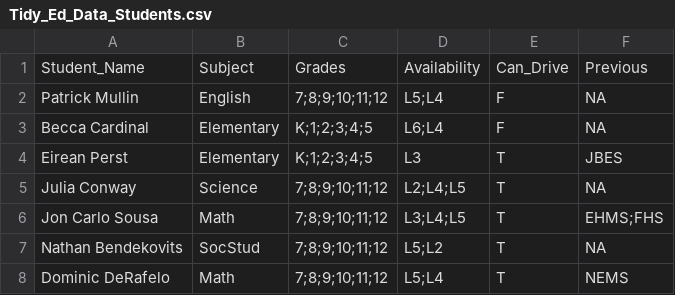
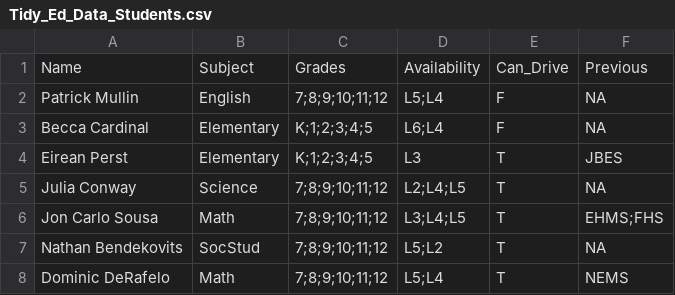
Before and after one commit to nilbogCoffee/ed_sched, a CSV file: Tidy_Ed_Data_Students.csv, drawn as a sheet.

```diff
--- a/Tidy_Ed_Data_Students.csv
+++ b/Tidy_Ed_Data_Students.csv
@@ -1,2 +1,2 @@
-Student_Name,Subject,Grades,Availability,Can_Drive,Previous
+Name,Subject,Grades,Availability,Can_Drive,Previous
 Patrick Mullin,English,7;8;9;10;11;12,L5;L4,F,NA
```
Also changed, not shown: 1 other file.
